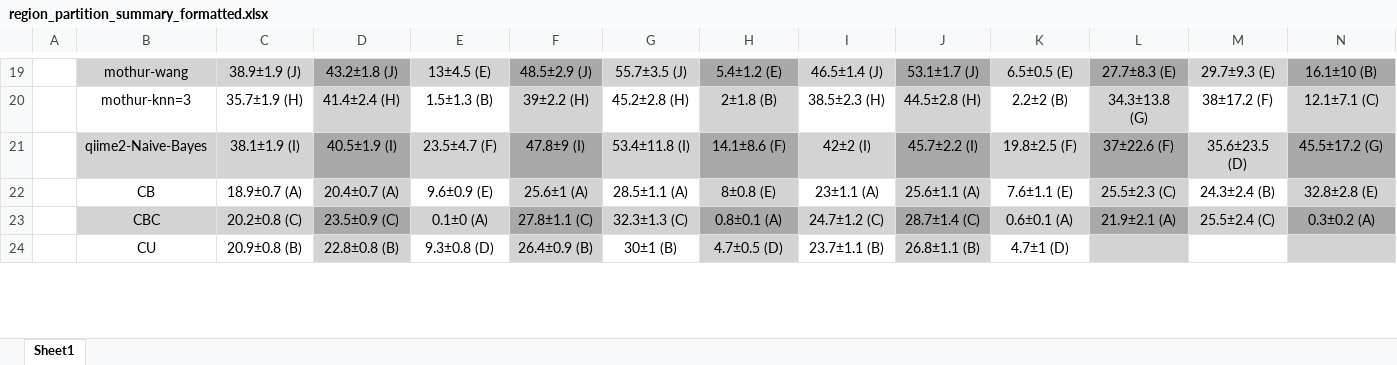
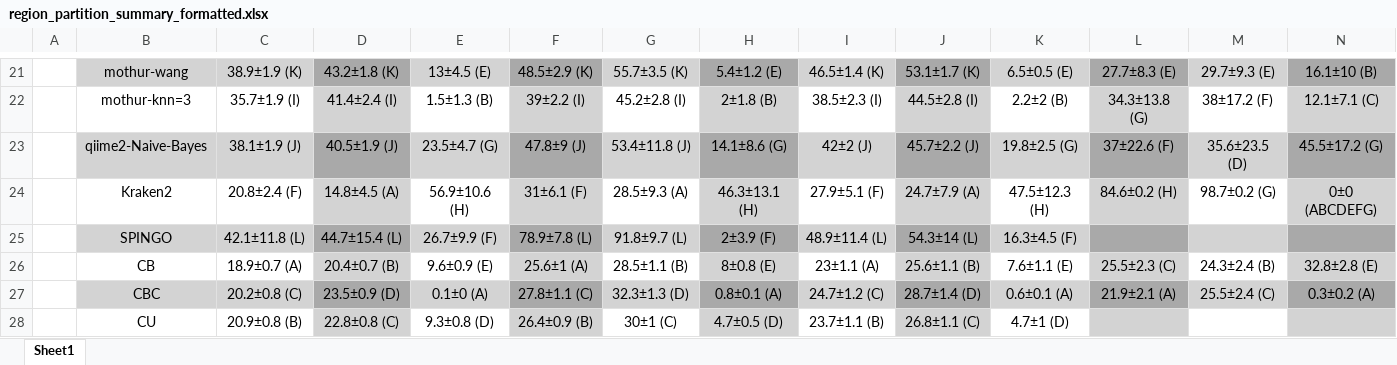
Before and after one commit to liberjul/CONSTAXv2_ms_code, an Excel workbook: tables/region_partition_summary_formatted.xlsx, sheet Sheet1, drawn as a sheet; only a part is shown, gaps mark what is left out; values as stored, in another font and other column widths than the file's, no borders; addresses are those after the commit; rows hold the shown columns only; the diff covers the shown part only; the diff names each change by its address in the sheet, - before the commit and + after, or states it on an @@ line.

```diff
--- a/tables/region_partition_summary_formatted.xlsx (sheet Sheet1)
+++ b/tables/region_partition_summary_formatted.xlsx (sheet Sheet1)
-C21: 38.9±1.9 (J)
+C21: 38.9±1.9 (K)
-D21: 43.2±1.8 (J)
+D21: 43.2±1.8 (K)
-F21: 48.5±2.9 (J)
+F21: 48.5±2.9 (K)
-G21: 55.7±3.5 (J)
+G21: 55.7±3.5 (K)
-I21: 46.5±1.4 (J)
+I21: 46.5±1.4 (K)
-J21: 53.1±1.7 (J)
+J21: 53.1±1.7 (K)
-C22: 35.7±1.9 (H)
+C22: 35.7±1.9 (I)
-D22: 41.4±2.4 (H)
+D22: 41.4±2.4 (I)
-F22: 39±2.2 (H)
+F22: 39±2.2 (I)
-G22: 45.2±2.8 (H)
+G22: 45.2±2.8 (I)
-I22: 38.5±2.3 (H)
+I22: 38.5±2.3 (I)
-J22: 44.5±2.8 (H)
+J22: 44.5±2.8 (I)
-C23: 38.1±1.9 (I)
+C23: 38.1±1.9 (J)
-D23: 40.5±1.9 (I)
+D23: 40.5±1.9 (J)
-E23: 23.5±4.7 (F)
+E23: 23.5±4.7 (G)
-F23: 47.8±9 (I)
+F23: 47.8±9 (J)
-G23: 53.4±11.8 (I)
+G23: 53.4±11.8 (J)
-H23: 14.1±8.6 (F)
+H23: 14.1±8.6 (G)
-I23: 42±2 (I)
+I23: 42±2 (J)
-J23: 45.7±2.2 (I)
+J23: 45.7±2.2 (J)
-K23: 19.8±2.5 (F)
+K23: 19.8±2.5 (G)
+row 24:  | Kraken2 | 20.8±2.4 (F) | 14.8±4.5 (A) | 56.9±10.6 (H) | 31±6.1 (F) | 28.5±9.3 (A) | 46.3±13.1 (H) | 27.9±5.1 (F) | 24.7±7.9 (A) | 47.5±12.3 (H) | 84.6±0.2 (H) | 98.7±0.2 (G) | 0±0 (ABCDEFG)
+row 25:  | SPINGO | 42.1±11.8 (L) | 44.7±15.4 (L) | 26.7±9.9 (F) | 78.9±7.8 (L) | 91.8±9.7 (L) | 2±3.9 (F) | 48.9±11.4 (L) | 54.3±14 (L) | 16.3±4.5 (F)
-D26: 20.4±0.7 (A)
+D26: 20.4±0.7 (B)
-G26: 28.5±1.1 (A)
+G26: 28.5±1.1 (B)
-J26: 25.6±1.1 (A)
+J26: 25.6±1.1 (B)
-D27: 23.5±0.9 (C)
+D27: 23.5±0.9 (D)
-G27: 32.3±1.3 (C)
+G27: 32.3±1.3 (D)
-J27: 28.7±1.4 (C)
+J27: 28.7±1.4 (D)
-D28: 22.8±0.8 (B)
+D28: 22.8±0.8 (C)
-G28: 30±1 (B)
+G28: 30±1 (C)
-J28: 26.8±1.1 (B)
+J28: 26.8±1.1 (C)
```
Also changed, not shown: 2 added rows and 87 edited cells elsewhere in this sheet, tables/Table_S1.xlsx, 42 other files.
